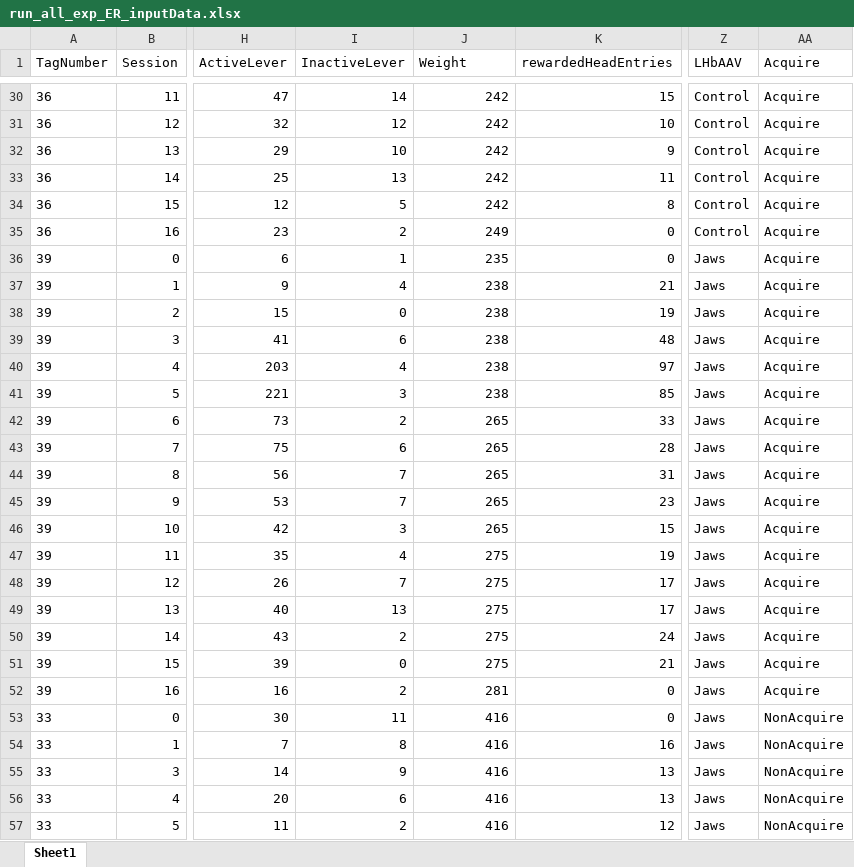
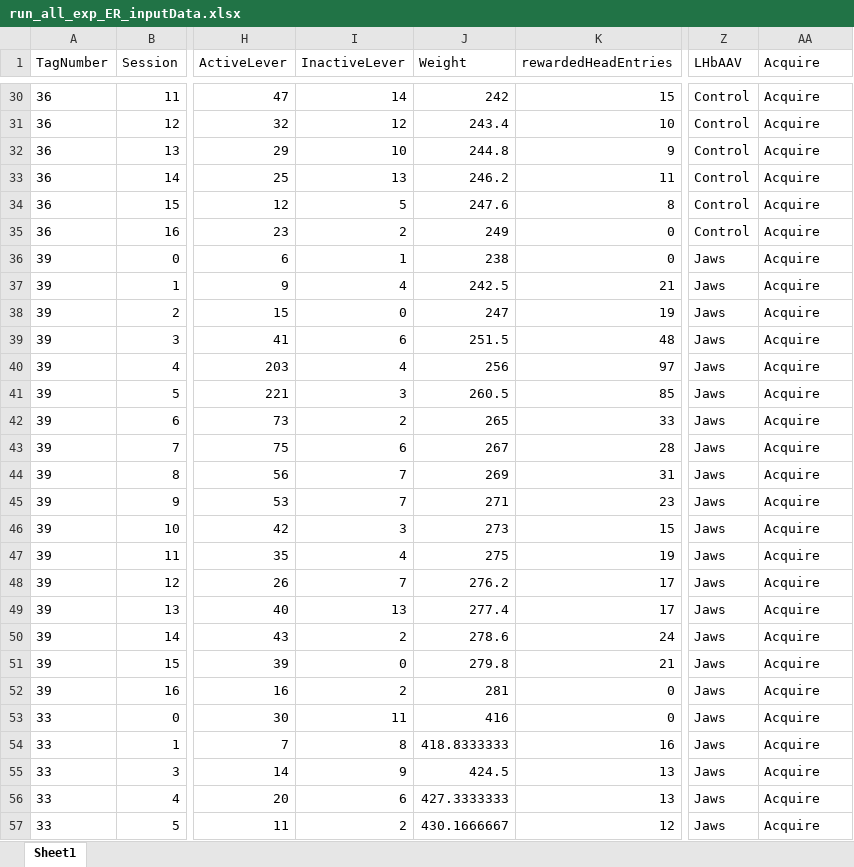
Before and after one commit to schleuf/CoffeyBehavior_Rat_LHbTargets, an Excel workbook: Outputs/Exp_all_Run_all_exclusions/Behavior Tables/run_all_exp_ER_inputData.xlsx, sheet Sheet1, drawn as a sheet; only a part is shown, gaps mark what is left out; values as stored, in another font and other column widths than the file's, no borders; the diff covers the shown part only; the diff names each change by its address in the sheet, - before the commit and + after, or states it on an @@ line.

Commit message:
added weight interp, manually edited some weights
option added to main behavior file to interpolate weights between selected session #s

manually fixed some weights in the female early sessions (hadn't fixed them when I was editing them because they had the wrong subject labels).

edited tagnumber 38 too but unclear why it was so messed up. for some reason the weight was 0 for sessions 0, 1, 6, and 11. no idea how that happened.

```diff
--- a/Outputs/Exp_all_Run_all_exclusions/Behavior Tables/run_all_exp_ER_inputData.xlsx (sheet Sheet1)
+++ b/Outputs/Exp_all_Run_all_exclusions/Behavior Tables/run_all_exp_ER_inputData.xlsx (sheet Sheet1)
-J31 (Weight): 242
+J31 (Weight): 243.4
-J32 (Weight): 242
+J32 (Weight): 244.8
-J33 (Weight): 242
+J33 (Weight): 246.2
-J34 (Weight): 242
+J34 (Weight): 247.6
-J36 (Weight): 235
+J36 (Weight): 238
-J37 (Weight): 238
+J37 (Weight): 242.5
-J38 (Weight): 238
+J38 (Weight): 247
-J39 (Weight): 238
+J39 (Weight): 251.5
-J40 (Weight): 238
+J40 (Weight): 256
-J41 (Weight): 238
+J41 (Weight): 260.5
-J43 (Weight): 265
+J43 (Weight): 267
-J44 (Weight): 265
+J44 (Weight): 269
-J45 (Weight): 265
+J45 (Weight): 271
-J46 (Weight): 265
+J46 (Weight): 273
-J48 (Weight): 275
+J48 (Weight): 276.2
-J49 (Weight): 275
+J49 (Weight): 277.4
-J50 (Weight): 275
+J50 (Weight): 278.6
-J51 (Weight): 275
+J51 (Weight): 279.8
-AA53:AA57 (Acquire): NonAcquire
+AA53:AA57 (Acquire): Acquire
-J54 (Weight): 416
+J54 (Weight): 418.8333333
-J55 (Weight): 416
+J55 (Weight): 424.5
-J56 (Weight): 416
+J56 (Weight): 427.3333333
-J57 (Weight): 416
+J57 (Weight): 430.1666667
```
Also changed, not shown: 219 edited cells elsewhere in this sheet, Outputs/Exp_all_Run_all_exclusions/Behavior Tables/run_all_exp_BE_GroupStats.xlsx, Outputs/Exp_all_Run_all_exclusions/Behavior Tables/run_all_exp_BE_inputData.xlsx, 24 other files.
